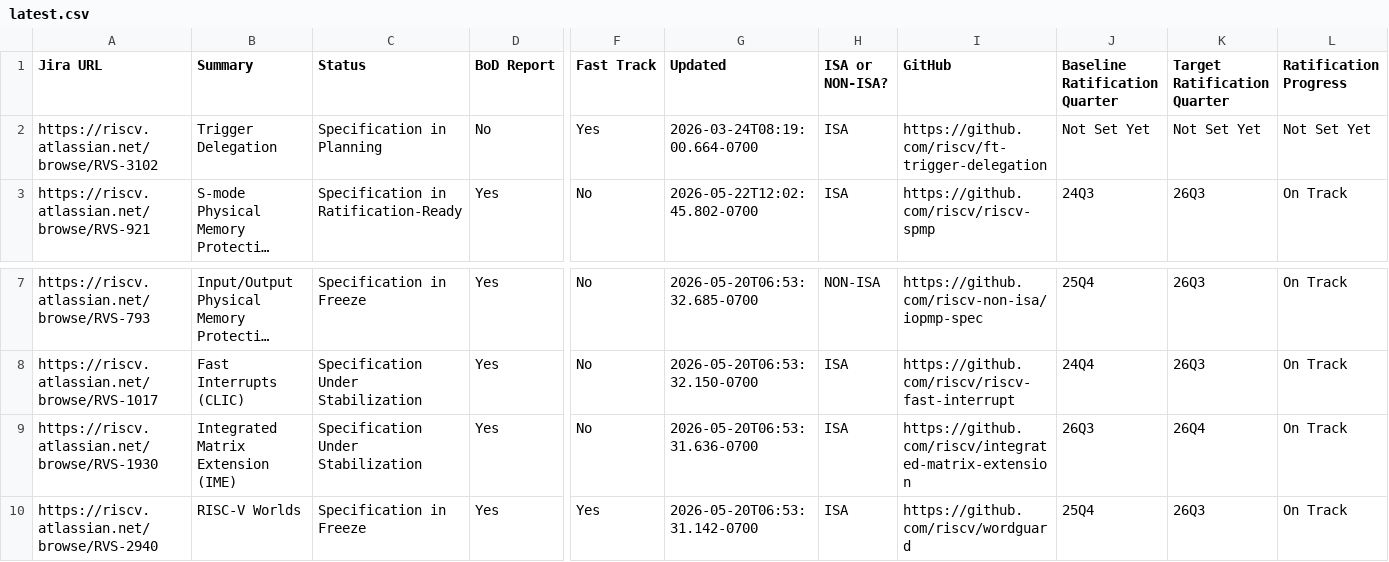
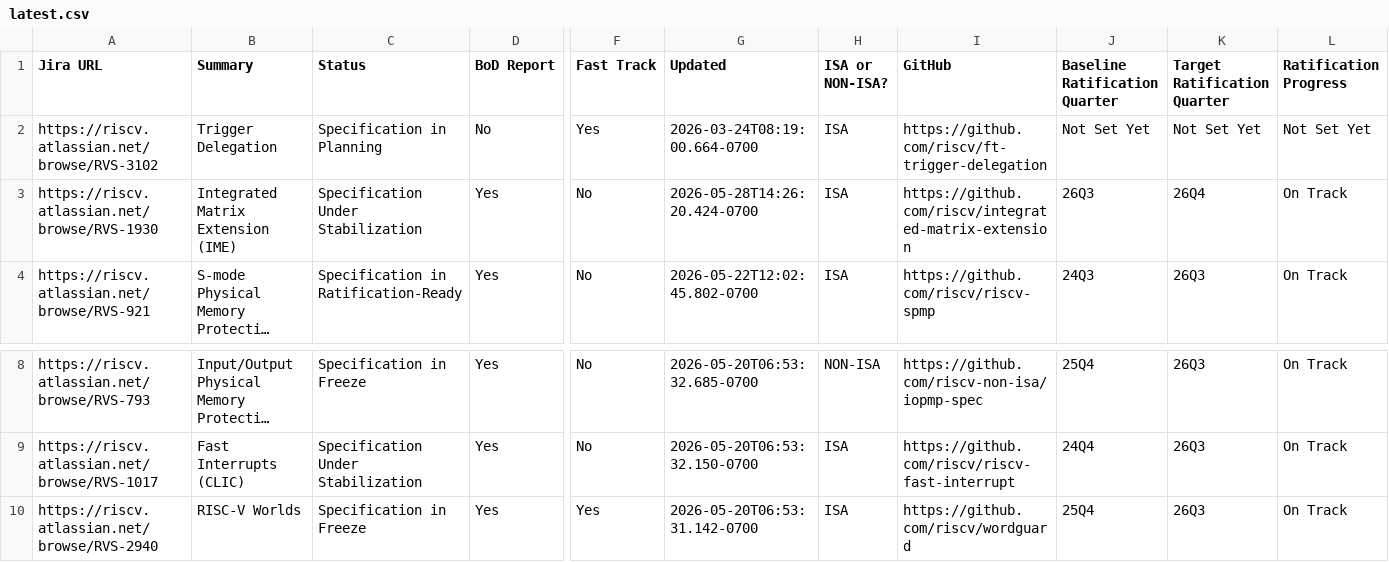
Before and after one commit to riscv/adm-spec-dashboard, a CSV file: web-ui/public/latest.csv, drawn as a sheet; only a part is shown, gaps mark what is left out; long unchanged cells end in …; removed rows and columns are numbered as before the commit, all else as after; rows hold the shown columns only; the diff names each change by its address in the sheet, - before the commit and + after, or states it on an @@ line.

```diff
--- a/web-ui/public/latest.csv
+++ b/web-ui/public/latest.csv
+row 3: https://riscv.atlassian.net/browse/RVS-1930 | Integrated Matrix Extension (IME) | Specification Under Stabilization | Yes | No | 2026-05-28T14:26:20.424-0700 | ISA | https://github.com/riscv/integrated-matrix-extension | 26Q3 | 26Q4 | On Track
-row 9: https://riscv.atlassian.net/browse/RVS-1930 | Integrated Matrix Extension (IME) | Specification Under Stabilization | Yes | No | 2026-05-20T06:53:31.636-0700 | ISA | https://github.com/riscv/integrated-matrix-extension | 26Q3 | 26Q4 | On Track
```
Also changed, not shown: 1 other file.
